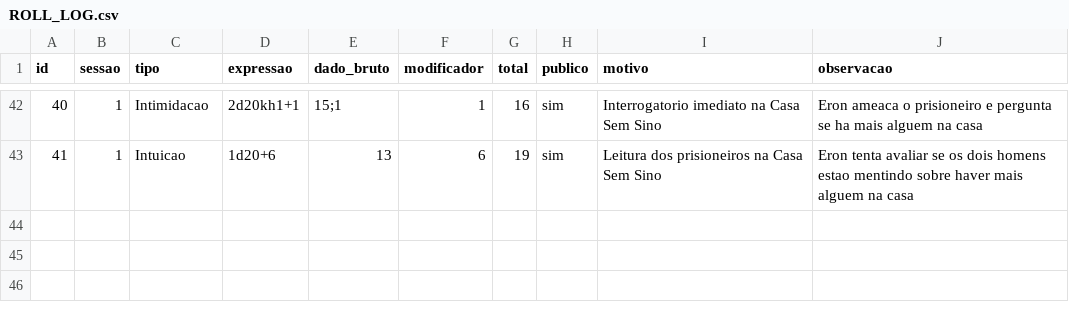
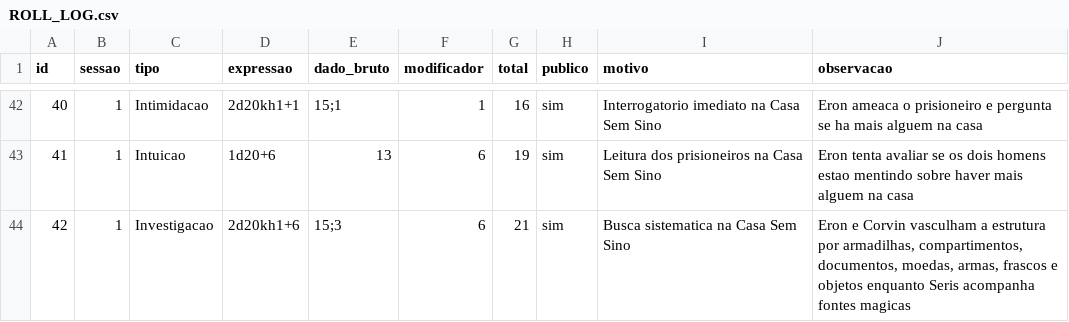
Before and after one commit to lucasonofresantos-ux/dnd-campanha, a CSV file: dice/ROLL_LOG.csv, drawn as a sheet; only a part is shown, gaps mark what is left out; the diff names each change by its address in the sheet, - before the commit and + after, or states it on an @@ line.

Commit message:
Registra busca sistemática na Casa Sem Sino

```diff
--- a/dice/ROLL_LOG.csv
+++ b/dice/ROLL_LOG.csv
+row 44: 42 | 1 | Investigacao | 2d20kh1+6 | 15;3 | 6 | 21 | sim | Busca sistematica na Casa Sem Sino | Eron e Corvin vasculham a estrutura por armadilhas, compartimentos, documentos, moedas, armas, frascos e objetos enquanto Seris acompanha fontes magicas
```
